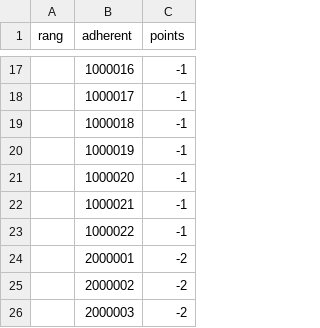
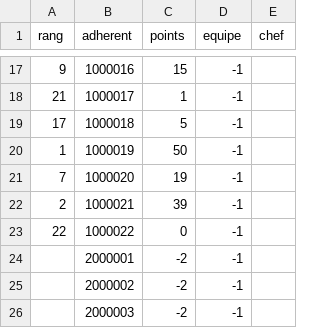
Before and after one commit to coulontitouan/escrime, a CSV file: data/resultats_CompetitionTest_02-09-2004_1.csv, drawn as a sheet; only a part is shown, gaps mark what is left out; the diff covers the shown part only; the diff names each change by its address in the sheet, - before the commit and + after, or states it on an @@ line.

```diff
--- a/data/resultats_CompetitionTest_02-09-2004_1.csv
+++ b/data/resultats_CompetitionTest_02-09-2004_1.csv
+column D (equipe), rows 17-26: all -1
+column E (chef), empty
-A17 (rang): (empty)
+A17 (rang): 9
-C17 (points): -1
+C17 (points): 15
-A18 (rang): (empty)
+A18 (rang): 21
-C18 (points): -1
+C18 (points): 1
-A19 (rang): (empty)
+A19 (rang): 17
-C19 (points): -1
+C19 (points): 5
-A20 (rang): (empty)
+A20 (rang): 1
-C20 (points): -1
+C20 (points): 50
-A21 (rang): (empty)
+A21 (rang): 7
-C21 (points): -1
+C21 (points): 19
-A22 (rang): (empty)
+A22 (rang): 2
-C22 (points): -1
+C22 (points): 39
-A23 (rang): (empty)
+A23 (rang): 22
-C23 (points): -1
+C23 (points): 0
```
Also changed, not shown: 30 edited cells elsewhere in this file, 5 other files.
